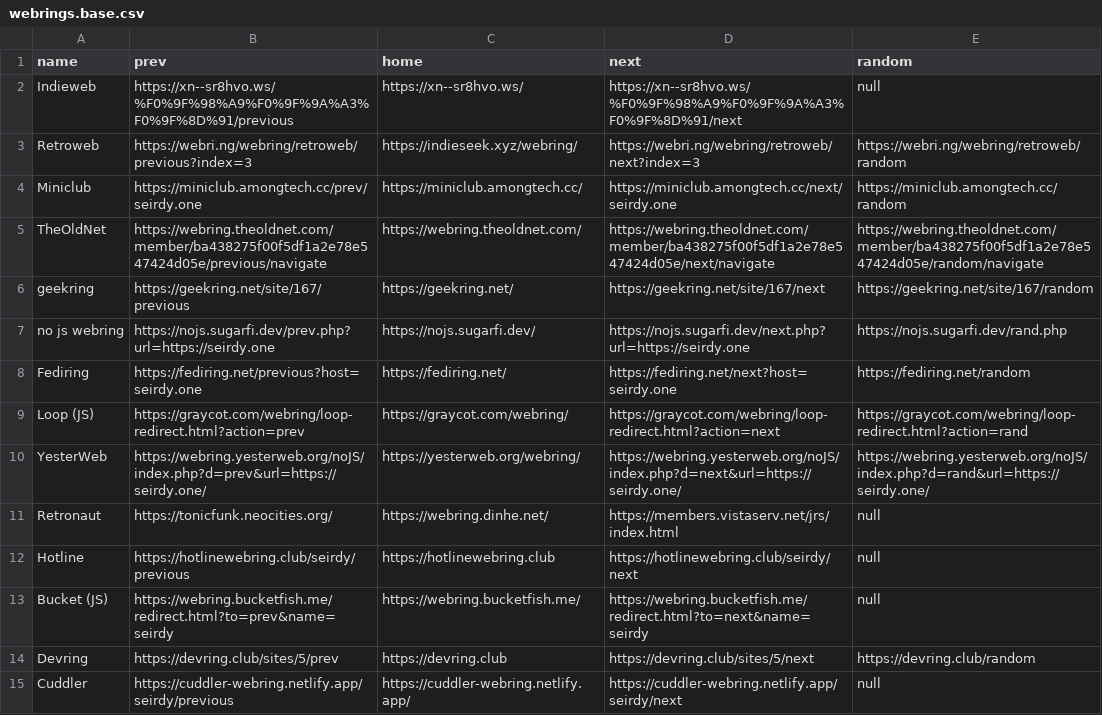
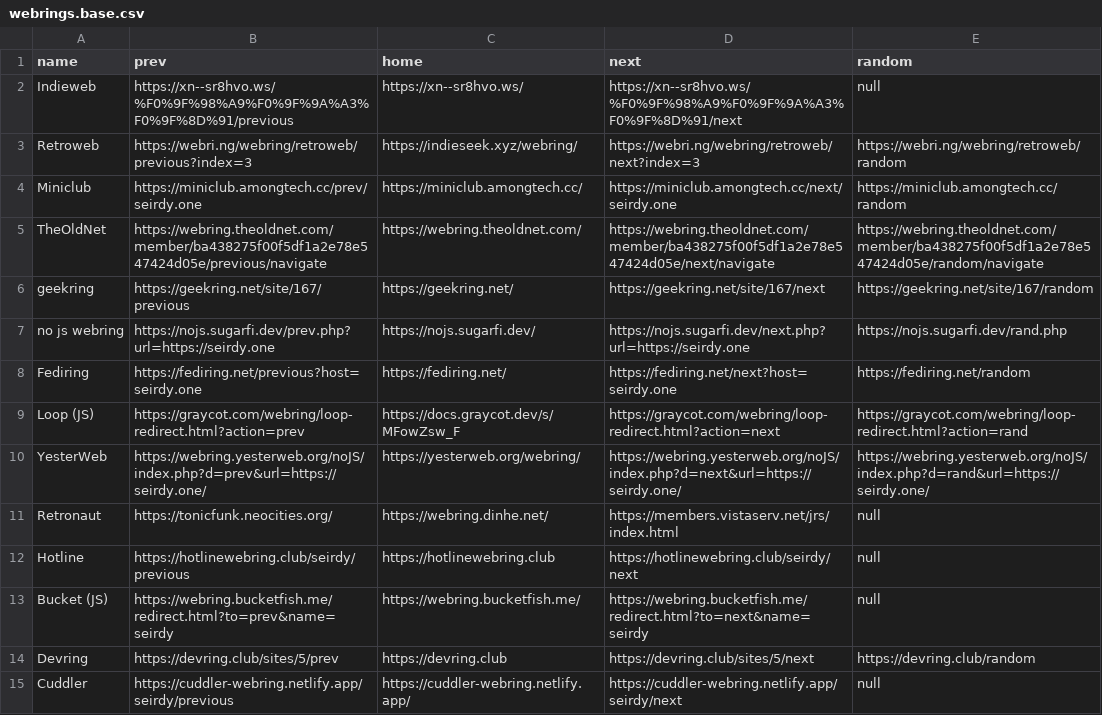
Before and after one commit to Seirdy/seirdy.one, a CSV file: csv/webrings.base.csv, drawn as a sheet.

```diff
--- a/csv/webrings.base.csv
+++ b/csv/webrings.base.csv
@@ -8,3 +8,3 @@ no js webring,https://nojs.sugarfi.dev/prev.php?url=https://seirdy.one,https://n
 Fediring,https://fediring.net/previous?host=seirdy.one,https://fediring.net/,https://fediring.net/next?host=seirdy.one,https://fediring.net/random
-Loop (JS),https://graycot.com/webring/loop-redirect.html?action=prev,https://graycot.com/webring/,https://graycot.com/webring/loop-redirect.html?action=next,https://graycot.com/webring/loop-redirect.html?action=rand
+Loop (JS),https://graycot.com/webring/loop-redirect.html?action=prev,https://docs.graycot.dev/s/MFowZsw_F,https://graycot.com/webring/loop-redirect.html?action=next,https://graycot.com/webring/loop-redirect.html?action=rand
 YesterWeb,https://webring.yesterweb.org/noJS/index.php?d=prev&url=https://seirdy.one/,https://yesterweb.org/webring/,https://webring.yesterweb.org/noJS/index.php?d=next&url=https://seirdy.one/,https://webring.yesterweb.org/noJS/index.php?d=rand&url=https://seirdy.one/
```
Also changed, not shown: 2 other files.
